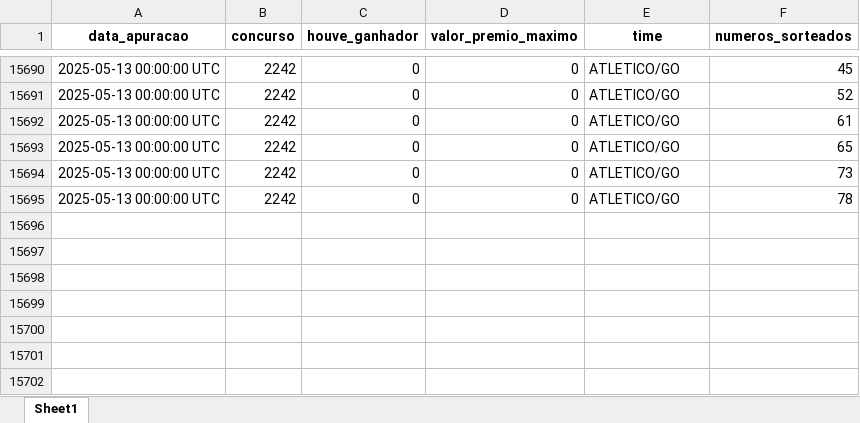
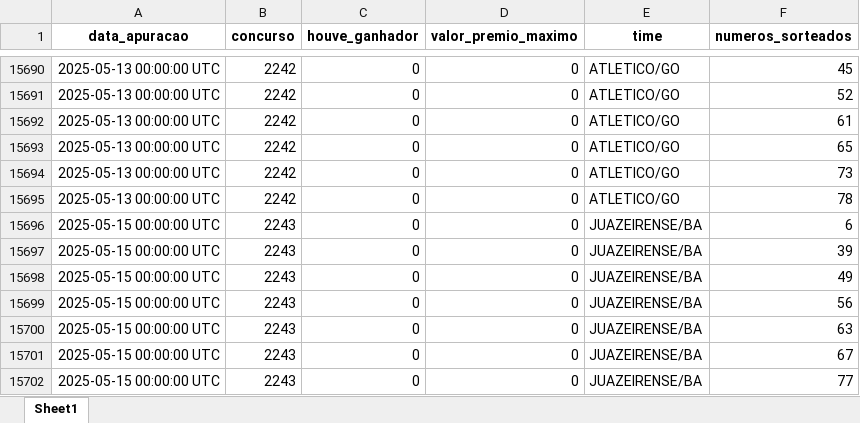
Before and after one commit to AlceuPantoni/loterrrias, an Excel workbook: data-raw/resultados_timemania.xlsx, sheet Sheet1, drawn as a sheet; only a part is shown, gaps mark what is left out; values as stored, in another font and other column widths than the file's, no borders; the diff names each change by its address in the sheet, - before the commit and + after, or states it on an @@ line.

```diff
--- a/data-raw/resultados_timemania.xlsx (sheet Sheet1)
+++ b/data-raw/resultados_timemania.xlsx (sheet Sheet1)
+row 15696: 2025-05-15 00:00:00 UTC | 2243 | 0 | 0 | JUAZEIRENSE/BA | 6
+row 15697: 2025-05-15 00:00:00 UTC | 2243 | 0 | 0 | JUAZEIRENSE/BA | 39
+row 15698: 2025-05-15 00:00:00 UTC | 2243 | 0 | 0 | JUAZEIRENSE/BA | 49
+row 15699: 2025-05-15 00:00:00 UTC | 2243 | 0 | 0 | JUAZEIRENSE/BA | 56
+row 15700: 2025-05-15 00:00:00 UTC | 2243 | 0 | 0 | JUAZEIRENSE/BA | 63
+row 15701: 2025-05-15 00:00:00 UTC | 2243 | 0 | 0 | JUAZEIRENSE/BA | 67
+row 15702: 2025-05-15 00:00:00 UTC | 2243 | 0 | 0 | JUAZEIRENSE/BA | 77
```
Also changed, not shown: data-raw/resultados_diadesorte.xlsx, data-raw/resultados_lotofacil.xlsx, 18 other files.
